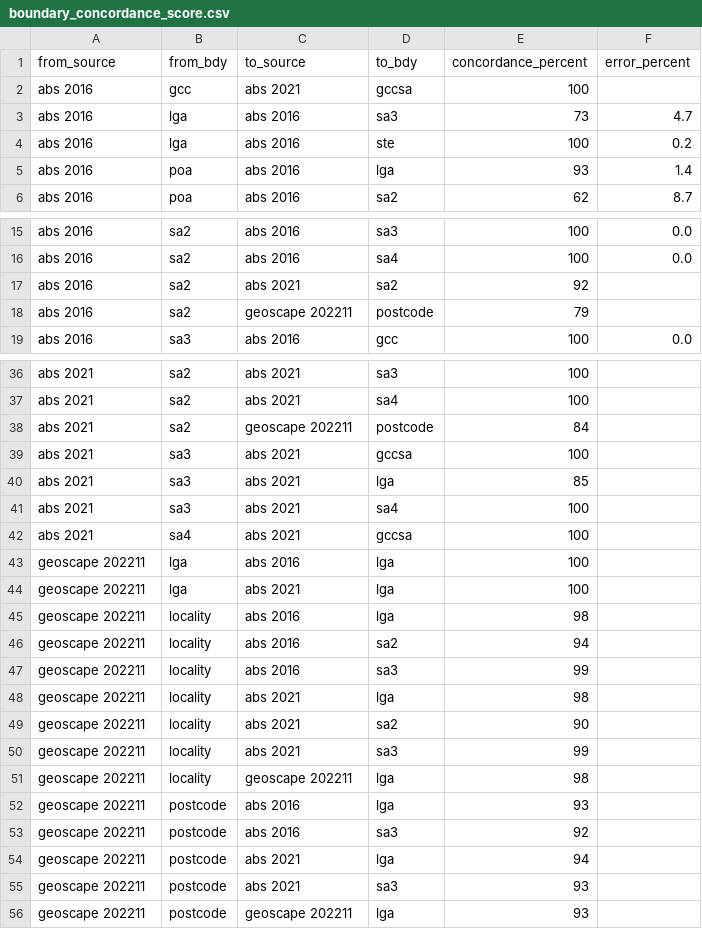
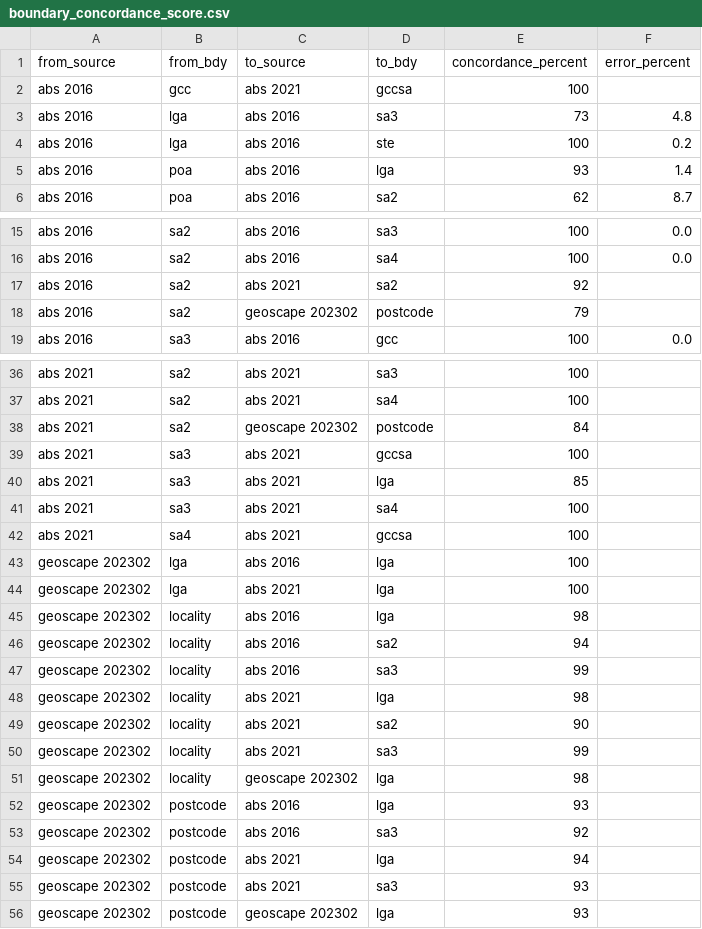
Before and after one commit to iag-geo/concord, a CSV file: data/boundary_concordance_score.csv, drawn as a sheet; only a part is shown, gaps mark what is left out.

```diff
--- a/data/boundary_concordance_score.csv
+++ b/data/boundary_concordance_score.csv
@@ -2,3 +2,3 @@ from_source,from_bdy,to_source,to_bdy,concordance_percent,error_percent
 abs 2016,gcc,abs 2021,gccsa,100,
-abs 2016,lga,abs 2016,sa3,73,4.7
+abs 2016,lga,abs 2016,sa3,73,4.8
 abs 2016,lga,abs 2016,ste,100,0.2
@@ -17,3 +17,3 @@ abs 2016,sa2,abs 2016,sa4,100,0.0
 abs 2016,sa2,abs 2021,sa2,92,
-abs 2016,sa2,geoscape 202211,postcode,79,
+abs 2016,sa2,geoscape 202302,postcode,79,
 abs 2016,sa3,abs 2016,gcc,100,0.0
@@ -37,3 +37,3 @@ abs 2021,sa2,abs 2021,sa3,100,
 abs 2021,sa2,abs 2021,sa4,100,
-abs 2021,sa2,geoscape 202211,postcode,84,
+abs 2021,sa2,geoscape 202302,postcode,84,
 abs 2021,sa3,abs 2021,gccsa,100,
@@ -42,15 +42,15 @@ abs 2021,sa3,abs 2021,sa4,100,
 abs 2021,sa4,abs 2021,gccsa,100,
-geoscape 202211,lga,abs 2016,lga,100,
-geoscape 202211,lga,abs 2021,lga,100,
-geoscape 202211,locality,abs 2016,lga,98,
-geoscape 202211,locality,abs 2016,sa2,94,
-geoscape 202211,locality,abs 2016,sa3,99,
-geoscape 202211,locality,abs 2021,lga,98,
-geoscape 202211,locality,abs 2021,sa2,90,
-geoscape 202211,locality,abs 2021,sa3,99,
-geoscape 202211,locality,geoscape 202211,lga,98,
-geoscape 202211,postcode,abs 2016,lga,93,
-geoscape 202211,postcode,abs 2016,sa3,92,
-geoscape 202211,postcode,abs 2021,lga,94,
-geoscape 202211,postcode,abs 2021,sa3,93,
-geoscape 202211,postcode,geoscape 202211,lga,93,
+geoscape 202302,lga,abs 2016,lga,100,
+geoscape 202302,lga,abs 2021,lga,100,
+geoscape 202302,locality,abs 2016,lga,98,
+geoscape 202302,locality,abs 2016,sa2,94,
+geoscape 202302,locality,abs 2016,sa3,99,
+geoscape 202302,locality,abs 2021,lga,98,
+geoscape 202302,locality,abs 2021,sa2,90,
+geoscape 202302,locality,abs 2021,sa3,99,
+geoscape 202302,locality,geoscape 202302,lga,98,
+geoscape 202302,postcode,abs 2016,lga,93,
+geoscape 202302,postcode,abs 2016,sa3,92,
+geoscape 202302,postcode,abs 2021,lga,94,
+geoscape 202302,postcode,abs 2021,sa3,93,
+geoscape 202302,postcode,geoscape 202302,lga,93,
```
Also changed, not shown: 14 other files.
